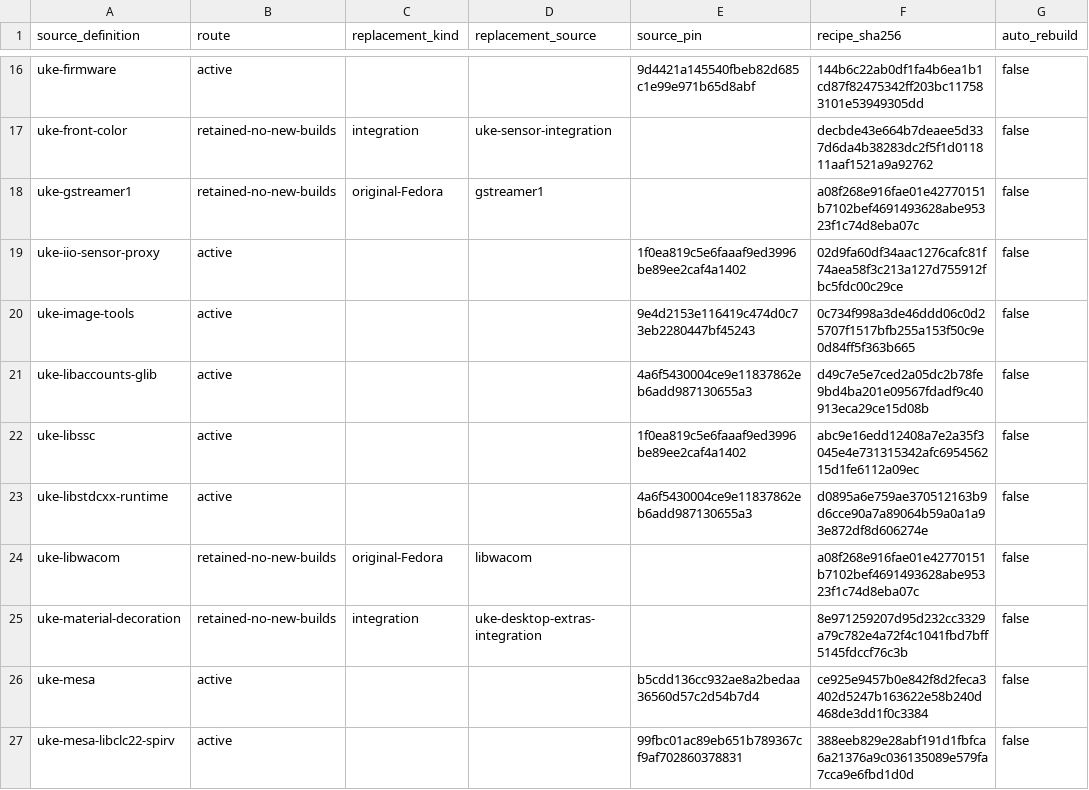
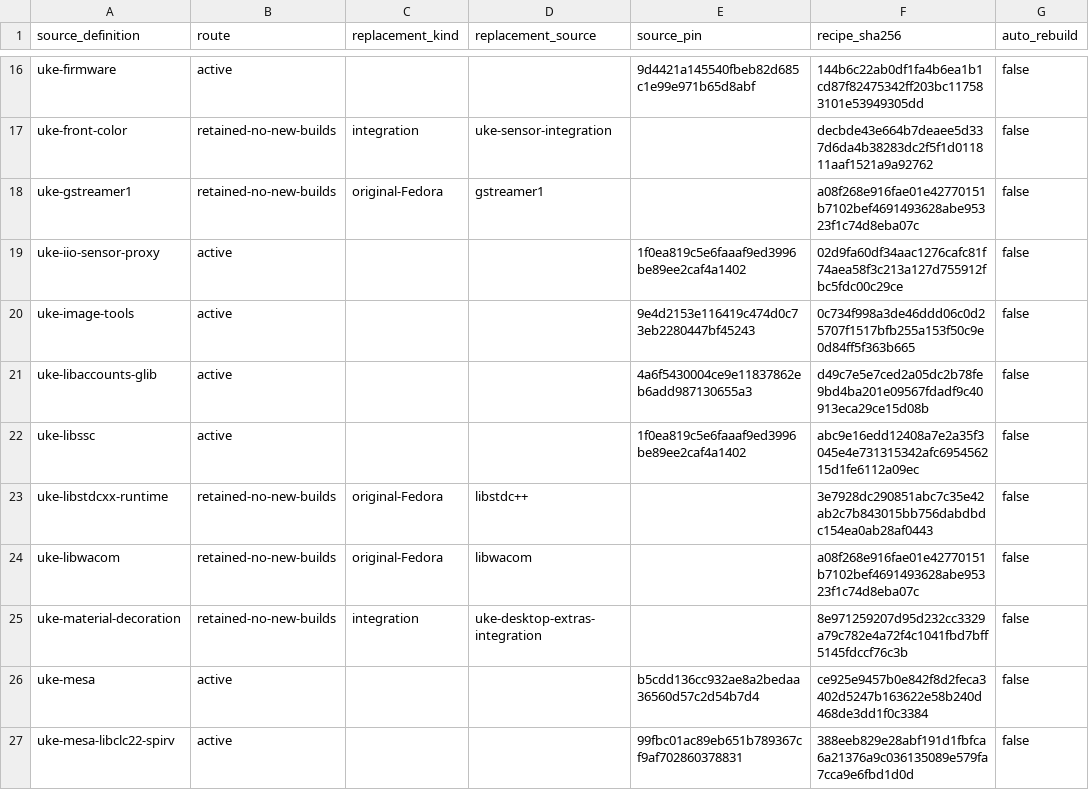
Before and after one commit to MCC45TR/uke-linux-hardware-support, a CSV file: packaging/families/consolidation/current-source-routes.csv, drawn as a sheet; only a part is shown, gaps mark what is left out; the diff covers the shown part only.

Commit message:
Record qualified GNU return, rollback and current source routing

```diff
--- a/packaging/families/consolidation/current-source-routes.csv
+++ b/packaging/families/consolidation/current-source-routes.csv
@@ -22,3 +22,3 @@
 "uke-libssc","active","","","1f0ea819c5e6faaaf9ed3996be89ee2caf4a1402","abc9e16edd12408a7e2a35f3045e4e731315342afc695456215d1fe6112a09ec",false
-"uke-libstdcxx-runtime","active","","","4a6f5430004ce9e11837862eb6add987130655a3","d0895a6e759ae370512163b9d6cce90a7a89064b59a0a1a93e872df8d606274e",false
+"uke-libstdcxx-runtime","retained-no-new-builds","original-Fedora","libstdc++","","3e7928dc290851abc7c35e42ab2c7b843015bb756dabdbdc154ea0ab28af0443",false
 "uke-libwacom","retained-no-new-builds","original-Fedora","libwacom","","a08f268e916fae01e42770151b7102bef4691493628abe95323f1c74d8eba07c",false
```
Also changed, not shown: 8 edited cells elsewhere in this file, 19 other files.
